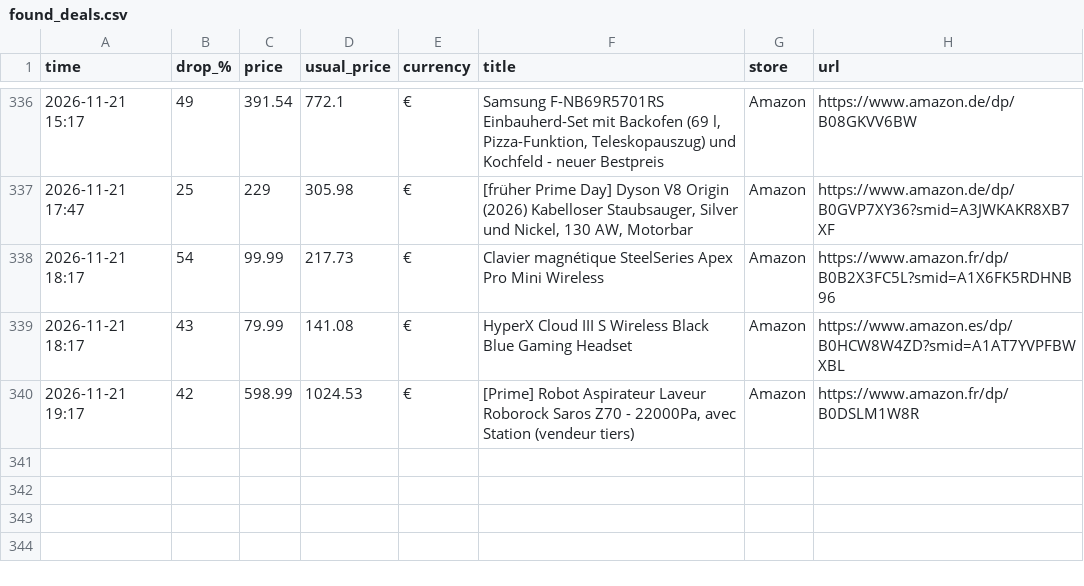
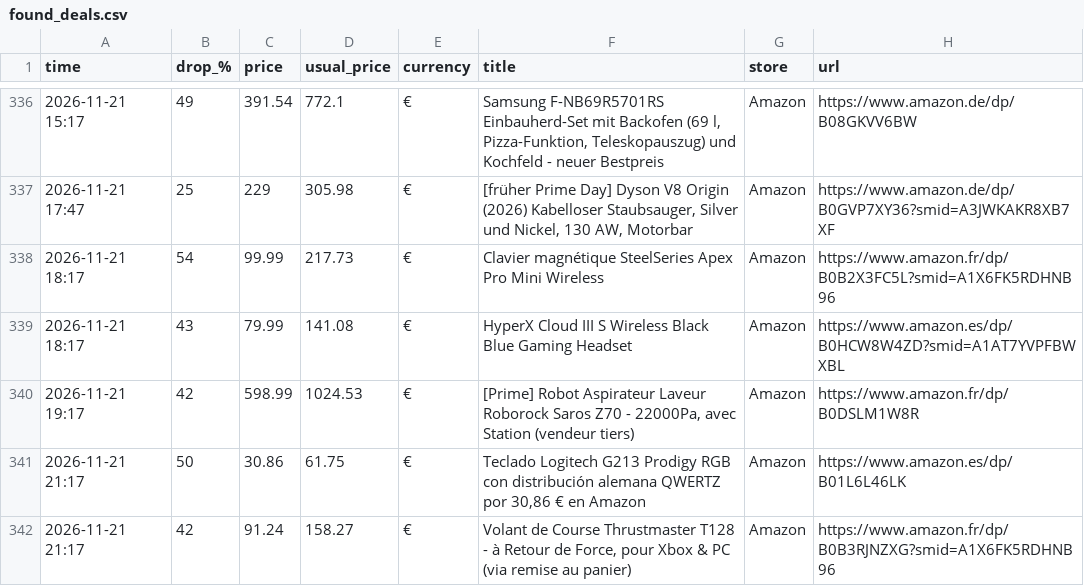
Before and after one commit to investinginfosec-png/deal-scanner, a CSV file: found_deals.csv, drawn as a sheet; only a part is shown, gaps mark what is left out; the diff names each change by its address in the sheet, - before the commit and + after, or states it on an @@ line.

```diff
--- a/found_deals.csv
+++ b/found_deals.csv
+row 341: 2026-11-21 21:17 | 50 | 30.86 | 61.75 | € | Teclado Logitech G213 Prodigy RGB con distribución alemana QWERTZ por 30,86 € en Amazon | Amazon | https://www.amazon.es/dp/B01L6L46LK
+row 342: 2026-11-21 21:17 | 42 | 91.24 | 158.27 | € | Volant de Course Thrustmaster T128 - à Retour de Force, pour Xbox & PC (via remise au panier) | Amazon | https://www.amazon.fr/dp/B0B3RJNZXG?smid=A1X6FK5RDHNB96
```
Also changed, not shown: 3 other files.
